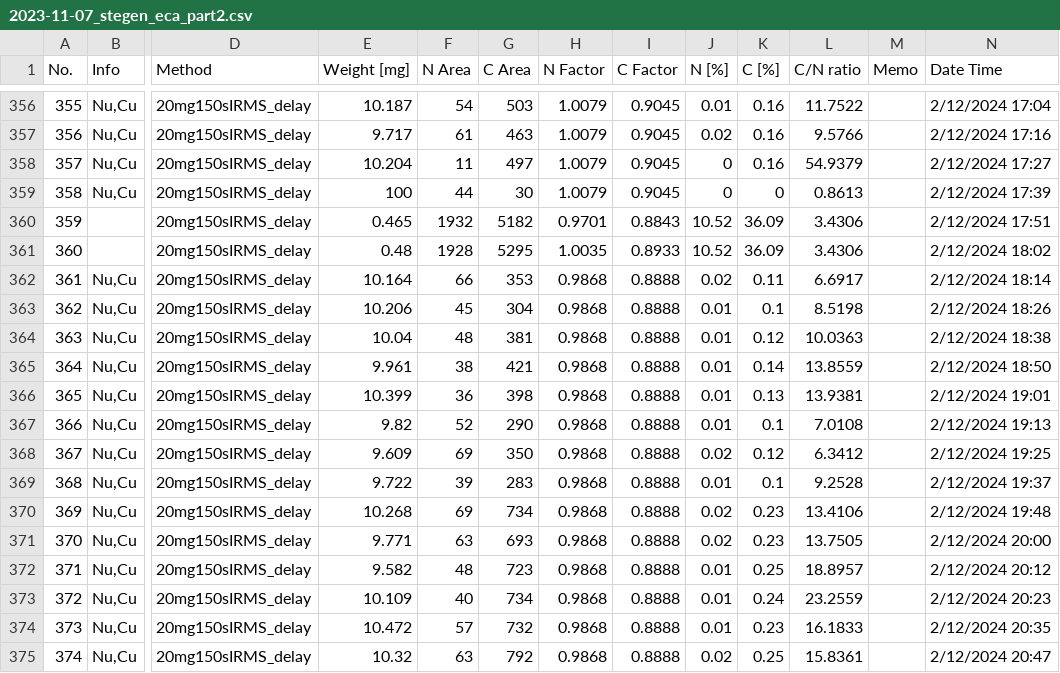
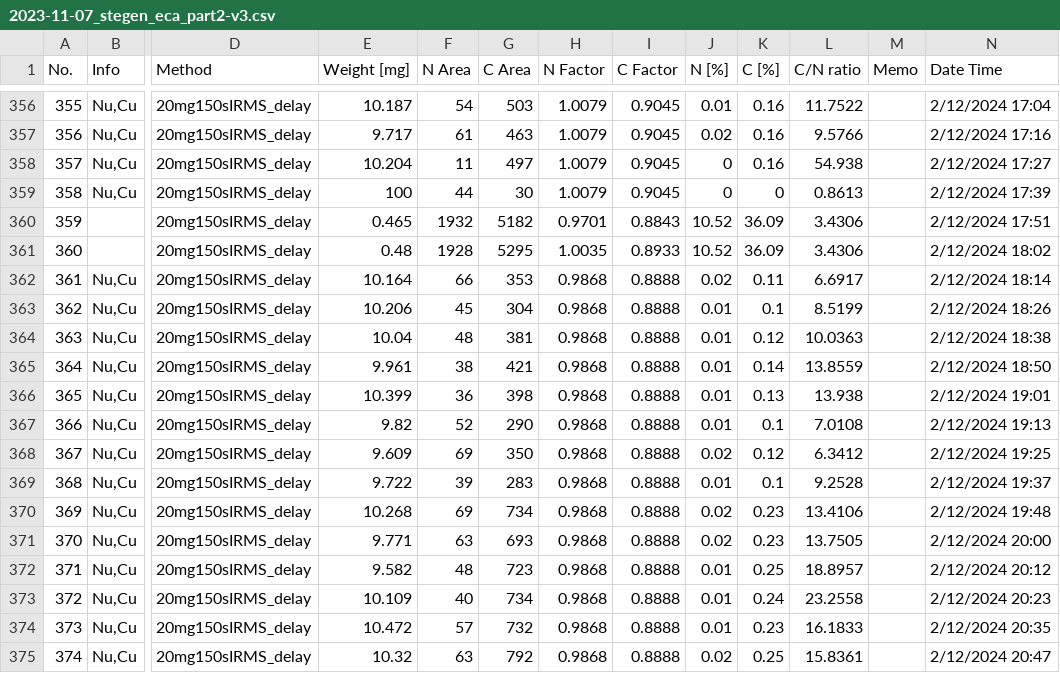
Before and after one commit to kaizadp/whondrs-toc, a CSV file: eca/toc_data/2023-11-07_stegen_eca_part2-v3.csv (was eca/toc_data/2023-11-07_stegen_eca_part2.csv), drawn as a sheet; only a part is shown, gaps mark what is left out; the diff covers the shown part only; the diff names each change by its address in the sheet, - before the commit and + after, or states it on an @@ line.

```diff
--- a/eca/toc_data/2023-11-07_stegen_eca_part2.csv
+++ b/eca/toc_data/2023-11-07_stegen_eca_part2-v3.csv
-L358 (C/N ratio): 54.9379
+L358 (C/N ratio): 54.938
-L363 (C/N ratio): 8.5198
+L363 (C/N ratio): 8.5199
-L366 (C/N ratio): 13.9381
+L366 (C/N ratio): 13.938
-L373 (C/N ratio): 23.2559
+L373 (C/N ratio): 23.2558
```
Also changed, not shown: 98 edited cells elsewhere in this file, 1 other file.
